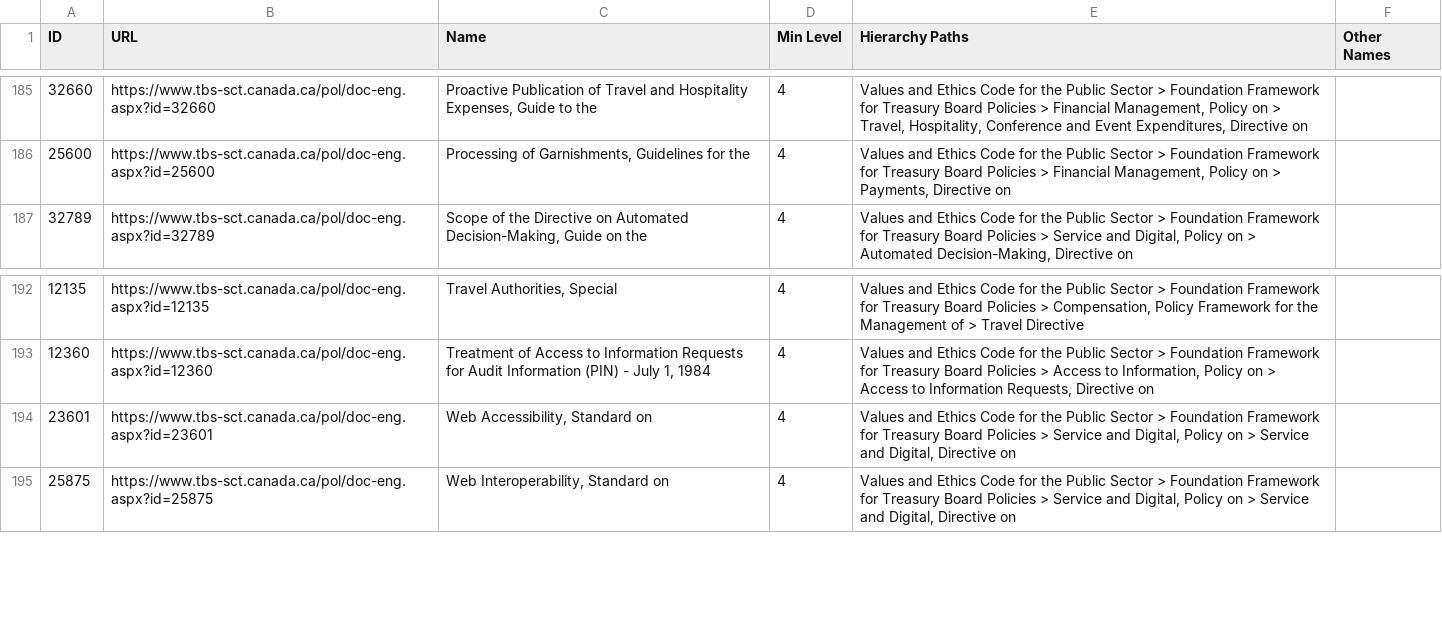
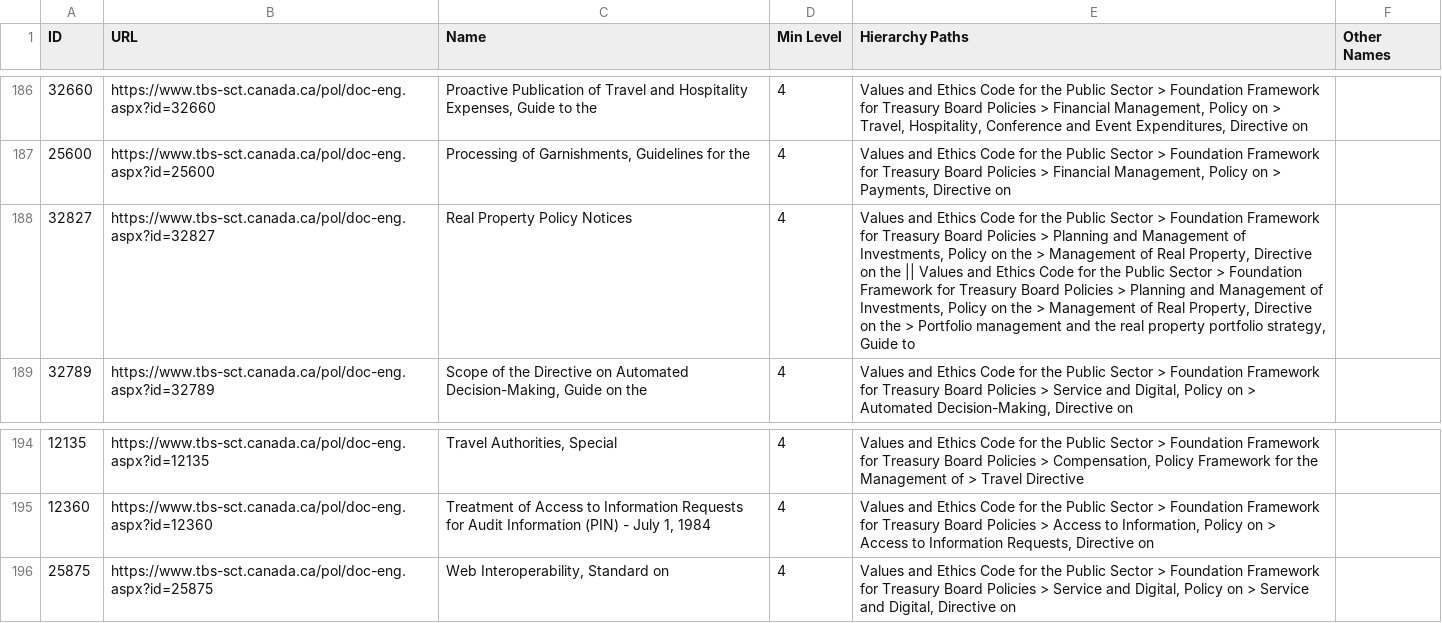
Before and after one commit to PatLittle/TBS-Policy-Hawk, a CSV file: data/tbs_policy_hierarchy_full.csv, drawn as a sheet; only a part is shown, gaps mark what is left out; the diff covers the shown part only.

```diff
--- a/data/tbs_policy_hierarchy_full.csv
+++ b/data/tbs_policy_hierarchy_full.csv
@@ -186,2 +187,3 @@ ID,URL,Name,Min Level,Hierarchy Paths,Other Names
 25600,https://www.tbs-sct.canada.ca/pol/doc-eng.aspx?id=25600,"Processing of Garnishments, Guidelines for the",4,"Values and Ethics Code for the Public Sector > Foundation Framework for Treasury Board Policies > Financial Management, Policy on > Payments, Directive on",
+32827,https://www.tbs-sct.canada.ca/pol/doc-eng.aspx?id=32827,Real Property Policy Notices,4,"Values and Ethics Code for the Public Sector > Foundation Framework for Treasury Board Policies > Planning and Management of Investments, Policy on the > Management of Real Property, Directive on the || Values and Ethics Code for the Public Sector > Foundation Framework for Treasury Board Policies > Planning and Management of Investments, Policy on the > Management of Real Property, Directive on the > Portfolio management and the real property portfolio strategy, Guide to",
 32789,https://www.tbs-sct.canada.ca/pol/doc-eng.aspx?id=32789,"Scope of the Directive on Automated Decision-Making, Guide on the",4,"Values and Ethics Code for the Public Sector > Foundation Framework for Treasury Board Policies > Service and Digital, Policy on > Automated Decision-Making, Directive on",
@@ -193,3 +195,2 @@ ID,URL,Name,Min Level,Hierarchy Paths,Other Names
 12360,https://www.tbs-sct.canada.ca/pol/doc-eng.aspx?id=12360,"Treatment of Access to Information Requests for Audit Information (PIN) - July 1, 1984",4,"Values and Ethics Code for the Public Sector > Foundation Framework for Treasury Board Policies > Access to Information, Policy on > Access to Information Requests, Directive on",
-23601,https://www.tbs-sct.canada.ca/pol/doc-eng.aspx?id=23601,"Web Accessibility, Standard on",4,"Values and Ethics Code for the Public Sector > Foundation Framework for Treasury Board Policies > Service and Digital, Policy on > Service and Digital, Directive on",
 25875,https://www.tbs-sct.canada.ca/pol/doc-eng.aspx?id=25875,"Web Interoperability, Standard on",4,"Values and Ethics Code for the Public Sector > Foundation Framework for Treasury Board Policies > Service and Digital, Policy on > Service and Digital, Directive on",
```
Also changed, not shown: 3 added rows and 2 removed rows elsewhere in this file.
